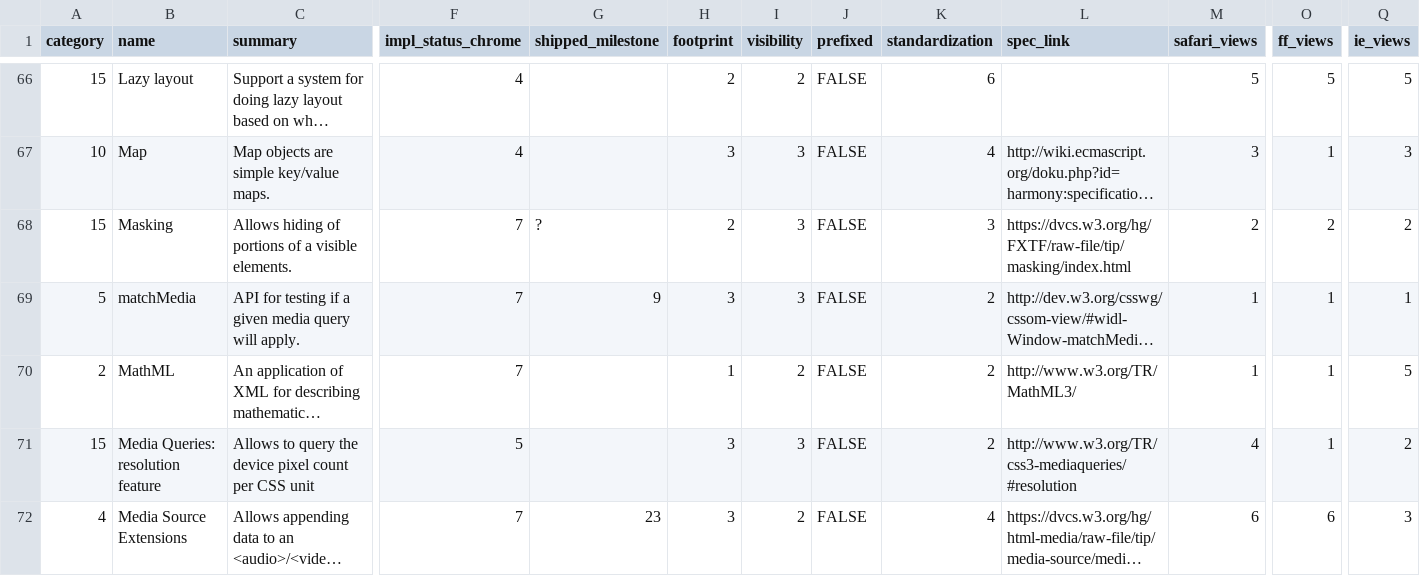
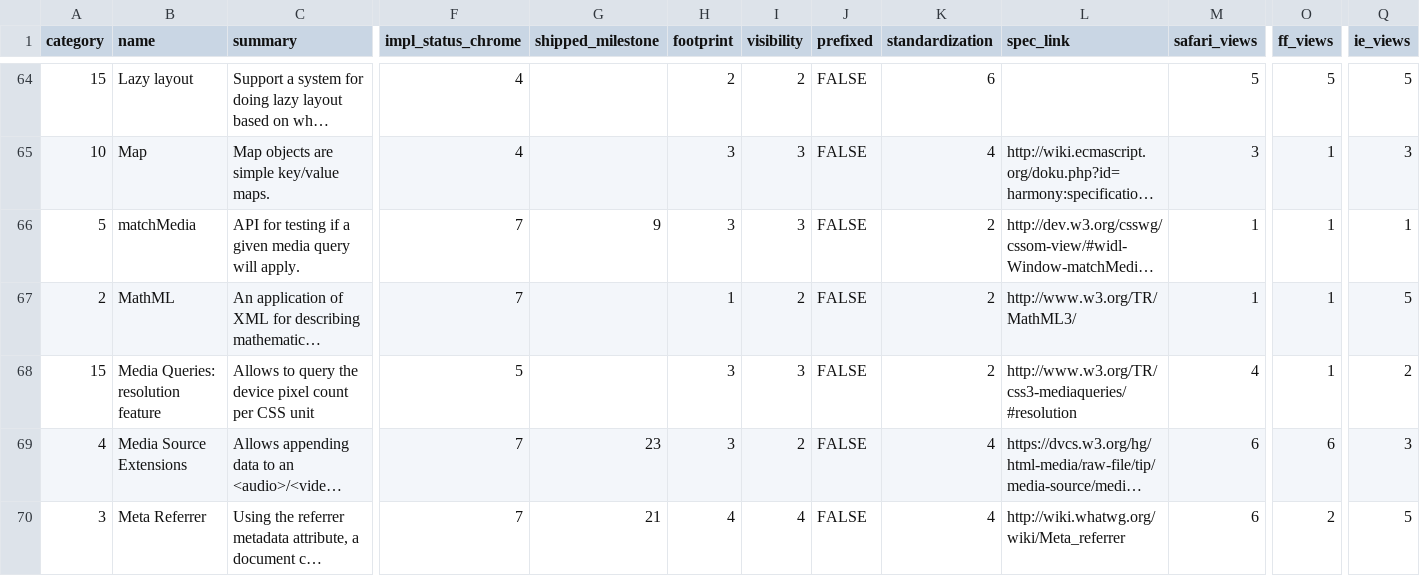
Before and after one commit to GoogleChrome/chromium-dashboard, a CSV file: import.csv, drawn as a sheet; only a part is shown, gaps mark what is left out; the shorter side is filled out with more unchanged rows; long unchanged cells end in …; rows hold the shown columns only; the diff covers the shown part only; the diff names each change by its address in the sheet, - before the commit and + after, or states it on an @@ line.

```diff
--- a/import.csv
+++ b/import.csv
-row 68: 15 | Masking | Allows hiding of portions of a visible elements. | 7 | ? | 2 | 3 | FALSE | 3 | https://dvcs.w3.org/hg/FXTF/raw-file/tip/masking/index.html | 2 | 2 | 2
```
Also changed, not shown: 8 removed rows elsewhere in this file, 1 other file.
